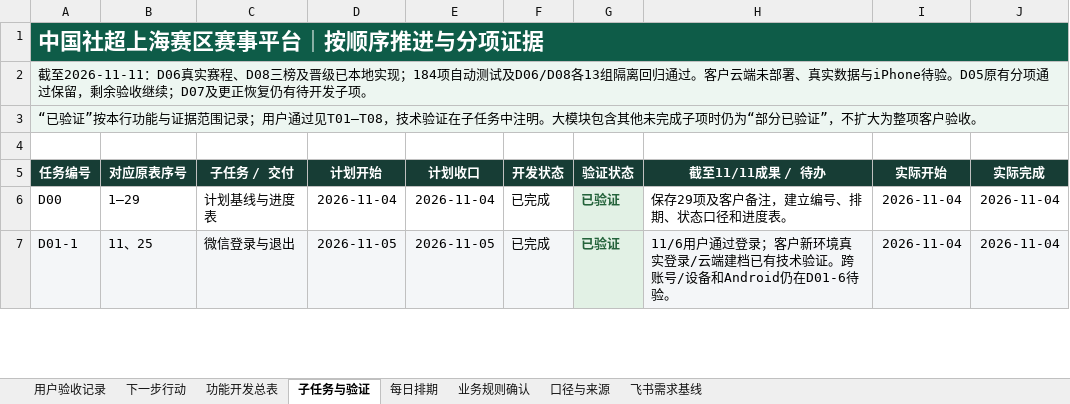
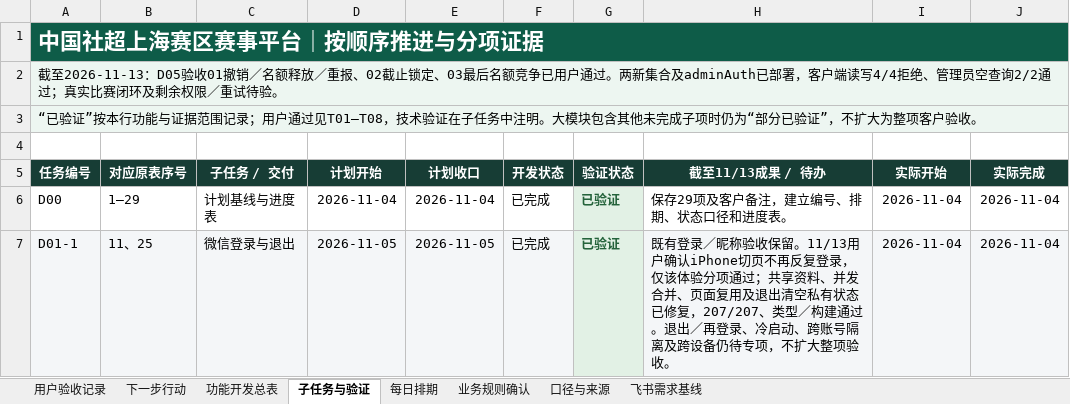
Before and after one commit to Jasper-0710/community-football, an Excel workbook: docs/中国社超上海赛区赛事平台-开发计划与进度.xlsx, sheet 子任务与验证, drawn as a sheet; only a part is shown; values as stored, in another font and other column widths than the file's, no borders; conditional formats not drawn; the diff covers the shown part only; the diff names each change by its address in the sheet, - before the commit and + after, or states it on an @@ line.

```diff
--- a/docs/中国社超上海赛区赛事平台-开发计划与进度.xlsx (sheet 子任务与验证)
+++ b/docs/中国社超上海赛区赛事平台-开发计划与进度.xlsx (sheet 子任务与验证)
-A2 (任务编号): 截至2026-11-11：D06真实赛程、D08三榜及晋级已本地实现；184项自动测试及D06/D08各13组隔离回归通过。客户云端未部署、真实数据与iPhone待验。D05原有分项通过保留，剩余验收继续；D07及更正恢复仍有待开发子项。
+A2 (任务编号): 截至2026-11-13：D05验收01撤销／名额释放／重报、02截止锁定、03最后名额竞争已用户通过。两新集合及adminAuth已部署，客户端读写4/4拒绝、管理员空查询2/2通过；真实比赛闭环及剩余权限／重试待验。
-H5: 截至11/11成果 / 待办
+H5: 截至11/13成果 / 待办
-H7 (截至11/13成果 / 待办): 11/6用户通过登录；客户新环境真实登录/云端建档已有技术验证。跨账号/设备和Android仍在D01-6待验。
+H7 (截至11/13成果 / 待办): 既有登录／昵称验收保留。11/13用户确认iPhone切页不再反复登录，仅该体验分项通过；共享资料、并发合并、页面复用及退出清空私有状态已修复，207/207、类型／构建通过。退出／再登录、冷启动、跨账号隔离及跨设备仍待专项，不扩大整项验收。
```
Also changed, not shown: 13 edited cells elsewhere in this sheet, sheet 功能开发总表, sheet 口径与来源, sheet 下一步行动, sheet 每日排期, sheet 用户验收记录, sheet 业务规则确认, 31 other files.
